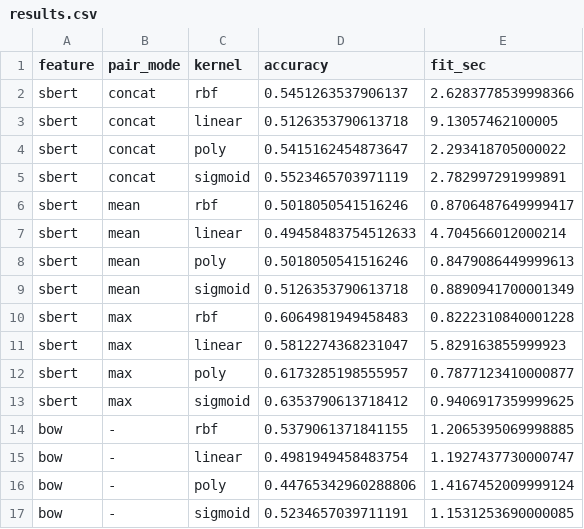
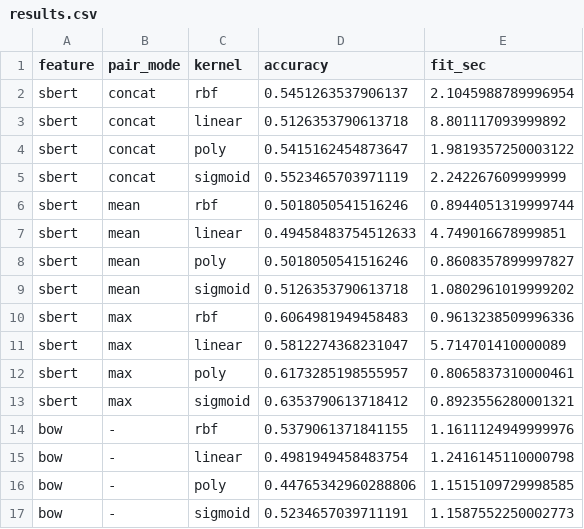
Before and after one commit to Qzm-QAQ/Minor-research-sbert-rte, a CSV file: outputs/results.csv, drawn as a sheet.

```diff
--- a/outputs/results.csv
+++ b/outputs/results.csv
@@ -1,17 +1,17 @@
 feature,pair_mode,kernel,accuracy,fit_sec
-sbert,concat,rbf,0.5451263537906137,2.6283778539998366
-sbert,concat,linear,0.5126353790613718,9.13057462100005
-sbert,concat,poly,0.5415162454873647,2.293418705000022
-sbert,concat,sigmoid,0.5523465703971119,2.782997291999891
-sbert,mean,rbf,0.5018050541516246,0.8706487649999417
-sbert,mean,linear,0.49458483754512633,4.704566012000214
-sbert,mean,poly,0.5018050541516246,0.8479086449999613
-sbert,mean,sigmoid,0.5126353790613718,0.8890941700001349
-sbert,max,rbf,0.6064981949458483,0.8222310840001228
-sbert,max,linear,0.5812274368231047,5.829163855999923
-sbert,max,poly,0.6173285198555957,0.7877123410000877
-sbert,max,sigmoid,0.6353790613718412,0.9406917359999625
-bow,-,rbf,0.5379061371841155,1.2065395069998885
-bow,-,linear,0.4981949458483754,1.1927437730000747
-bow,-,poly,0.44765342960288806,1.4167452009999124
-bow,-,sigmoid,0.5234657039711191,1.1531253690000085
+sbert,concat,rbf,0.5451263537906137,2.1045988789996954
+sbert,concat,linear,0.5126353790613718,8.801117093999892
+sbert,concat,poly,0.5415162454873647,1.9819357250003122
+sbert,concat,sigmoid,0.5523465703971119,2.242267609999999
+sbert,mean,rbf,0.5018050541516246,0.8944051319999744
+sbert,mean,linear,0.49458483754512633,4.749016678999851
+sbert,mean,poly,0.5018050541516246,0.8608357899997827
+sbert,mean,sigmoid,0.5126353790613718,1.0802961019999202
+sbert,max,rbf,0.6064981949458483,0.9613238509996336
+sbert,max,linear,0.5812274368231047,5.714701410000089
+sbert,max,poly,0.6173285198555957,0.8065837310000461
+sbert,max,sigmoid,0.6353790613718412,0.8923556280001321
+bow,-,rbf,0.5379061371841155,1.1611124949999976
+bow,-,linear,0.4981949458483754,1.2416145110000798
+bow,-,poly,0.44765342960288806,1.1515109729998585
+bow,-,sigmoid,0.5234657039711191,1.1587552250002773
```
Also changed, not shown: 7 other files.
